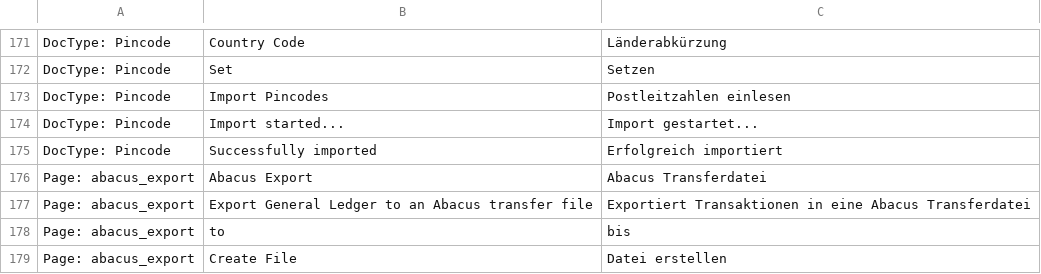
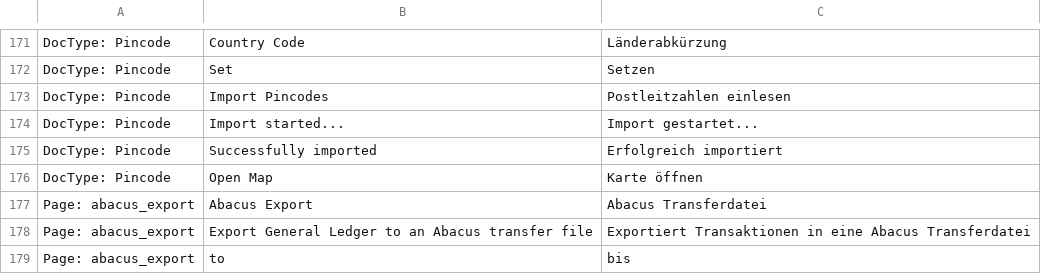
Before and after one commit to libracore/erpnextswiss, a CSV file: erpnextswiss/translations/de.csv, drawn as a sheet; only a part is shown, gaps mark what is left out; the shorter side is filled out with more unchanged rows; the diff names each change by its address in the sheet, - before the commit and + after, or states it on an @@ line.

Commit message:
open map from pincode form

```diff
--- a/erpnextswiss/translations/de.csv
+++ b/erpnextswiss/translations/de.csv
+row 176: DocType: Pincode | Open Map | Karte öffnen
```
Also changed, not shown: 1 other file.
